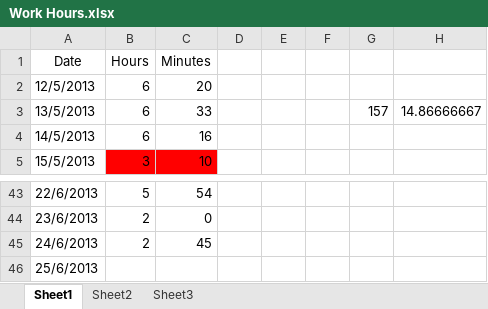
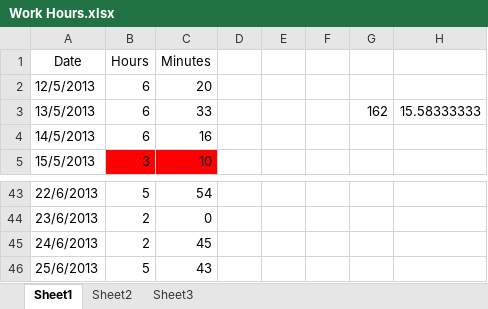
Before and after one commit to Synex-83/GSOM, an Excel workbook: Time Keeping/Work Hours.xlsx, sheet Sheet1, drawn as a sheet; only a part is shown, gaps mark what is left out; values as stored, in another font and other column widths than the file's, no borders; the diff names each change by its address in the sheet, - before the commit and + after, or states it on an @@ line.

Commit message:
time update

```diff
--- a/Time Keeping/Work Hours.xlsx (sheet Sheet1)
+++ b/Time Keeping/Work Hours.xlsx (sheet Sheet1)
-G3: 157
+G3: 162
-H3: 14.86666667
+H3: 15.58333333
-B46 (Hours): (empty)
+B46 (Hours): 5
-C46 (Minutes): (empty)
+C46 (Minutes): 43
```
